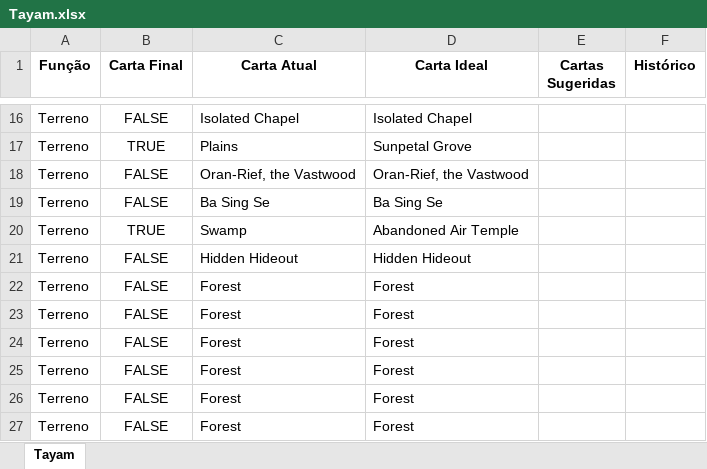
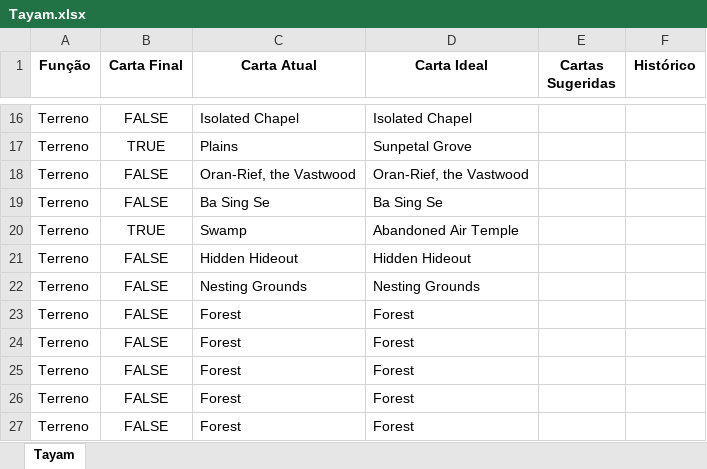
Before and after one commit to mscalvi/TheMagicCollection, an Excel workbook: Decks/Tayam.xlsx, sheet Tayam, drawn as a sheet; only a part is shown, gaps mark what is left out; values as stored, in another font and other column widths than the file's, no borders; conditional formats not drawn; the diff names each change by its address in the sheet, - before the commit and + after, or states it on an @@ line.

```diff
--- a/Decks/Tayam.xlsx (sheet Tayam)
+++ b/Decks/Tayam.xlsx (sheet Tayam)
-C22 (Carta Atual): Forest
+C22 (Carta Atual): Nesting Grounds
-D22 (Carta Ideal): Forest
+D22 (Carta Ideal): Nesting Grounds
```
Also changed, not shown: Decks/JhoiraBichao.xlsx, Decks/Pests.xlsx, 10 other files.
